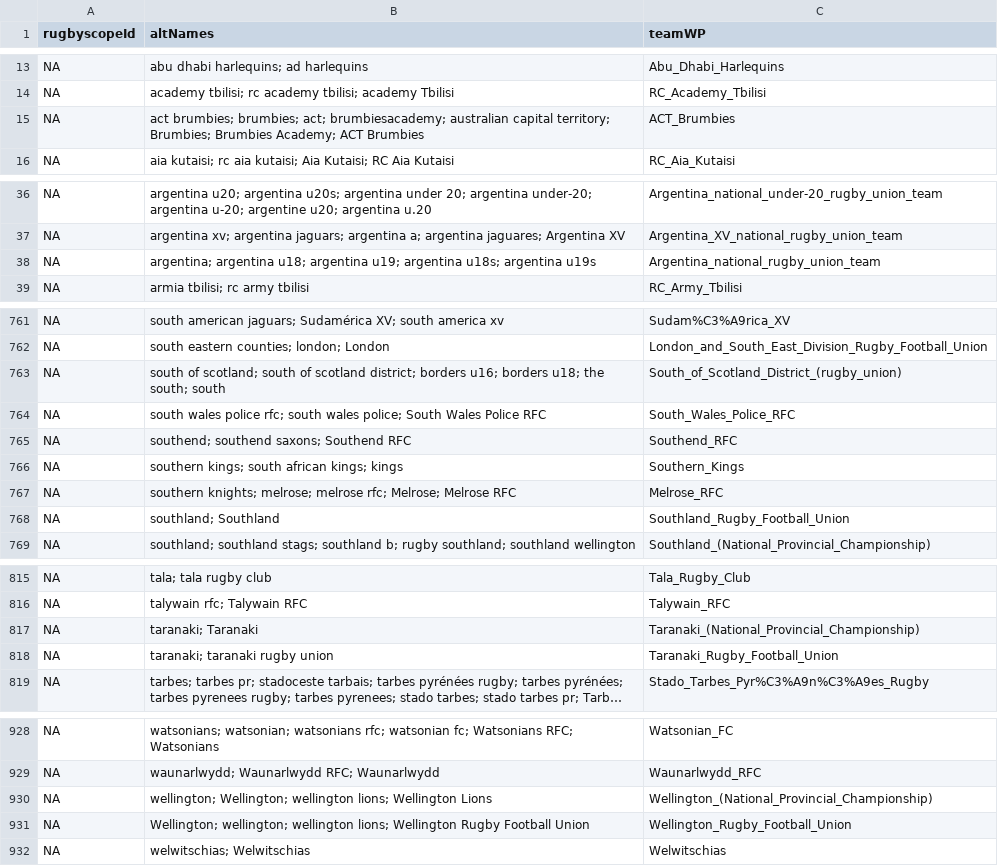
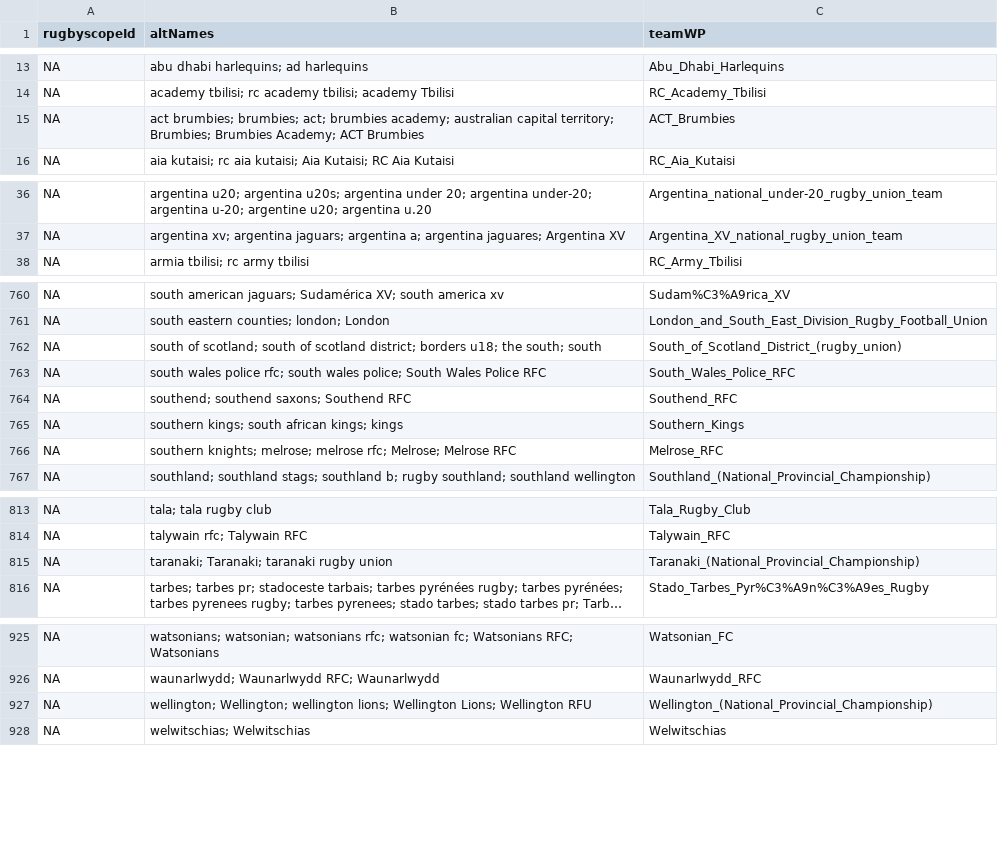
Before and after one commit to CompNet/RugbyScope, a CSV file: data/wikipedia/english/duplicate_urls.csv, drawn as a sheet; only a part is shown, gaps mark what is left out; long unchanged cells end in …; removed rows and columns are numbered as before the commit, all else as after; the diff covers the shown part only; the diff names each change by its address in the sheet, - before the commit and + after, or states it on an @@ line.

```diff
--- a/data/wikipedia/english/duplicate_urls.csv
+++ b/data/wikipedia/english/duplicate_urls.csv
-B15 (altNames): …brumbies; act; brumbiesacademy; australian capital…
+B15 (altNames): …brumbies; act; brumbies academy; australian capital…
-row 38: NA | argentina; argentina u18; argentina u19; argentina u18s; argentina u19s | Argentina_national_rugby_union_team
-B762 (altNames): …district; borders u16; borders u18; the…
+B762 (altNames): …district; borders u18; the…
-row 768: NA | southland; Southland | Southland_Rugby_Football_Union
-B815 (altNames): taranaki; Taranaki
+B815 (altNames): taranaki; Taranaki; taranaki rugby union
-row 818: NA | taranaki; taranaki rugby union | Taranaki_Rugby_Football_Union
-B927 (altNames): …lions; Wellington Lions
+B927 (altNames): …lions; Wellington Lions; Wellington RFU
-row 931: NA | Wellington; wellington; wellington lions; Wellington Rugby Football Union | Wellington_Rugby_Football_Union
```
Also changed, not shown: 9 edited cells elsewhere in this file, data/fusion/_removed_teams.csv, data/wikipedia/english/successful_matches.csv, 9 other files.
